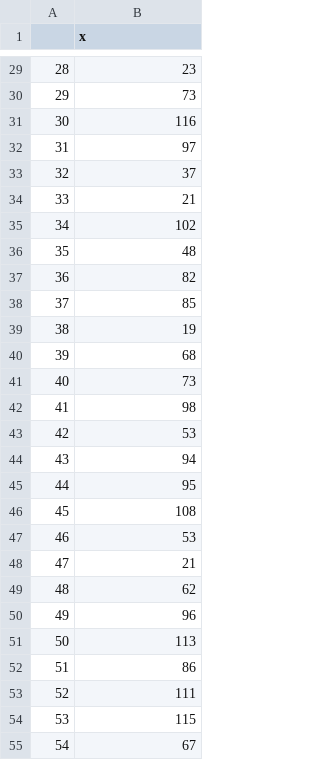
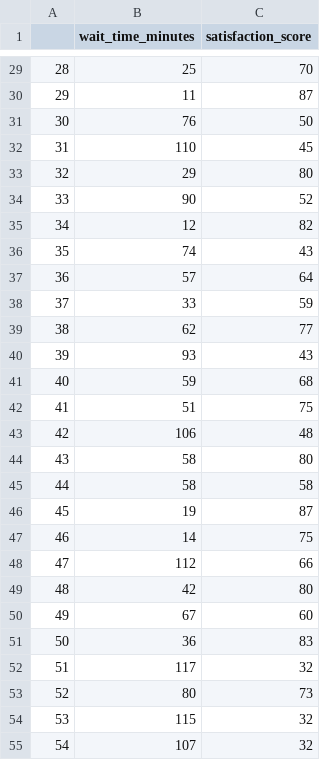
Before and after one commit to mba642-spring-26/mba642-spring-26.github.io, a CSV file: datasets/week08_practice2_data.csv, drawn as a sheet; only a part is shown, gaps mark what is left out; the diff covers the shown part only; the diff names each change by its address in the sheet, - before the commit and + after, or states it on an @@ line.

```diff
--- a/datasets/week08_practice2_data.csv
+++ b/datasets/week08_practice2_data.csv
+column C (satisfaction_score), rows 29-55: 70 | 87 | 50 | 45 | 80 | 52 | 82 | 43 | 64 | 59 | 77 | 43 | 68 | 75 | 48 | 80 | 58 | 87 | 75 | 66 | 80 | 60 | 83 | 32 | 73 | 32 | 32
-B1: x
+B1: wait_time_minutes
-B29 (wait_time_minutes): 23
+B29 (wait_time_minutes): 25
-B30 (wait_time_minutes): 73
+B30 (wait_time_minutes): 11
-B31 (wait_time_minutes): 116
+B31 (wait_time_minutes): 76
-B32 (wait_time_minutes): 97
+B32 (wait_time_minutes): 110
-B33 (wait_time_minutes): 37
+B33 (wait_time_minutes): 29
-B34 (wait_time_minutes): 21
+B34 (wait_time_minutes): 90
-B35 (wait_time_minutes): 102
+B35 (wait_time_minutes): 12
-B36 (wait_time_minutes): 48
+B36 (wait_time_minutes): 74
-B37 (wait_time_minutes): 82
+B37 (wait_time_minutes): 57
-B38 (wait_time_minutes): 85
+B38 (wait_time_minutes): 33
-B39 (wait_time_minutes): 19
+B39 (wait_time_minutes): 62
-B40 (wait_time_minutes): 68
+B40 (wait_time_minutes): 93
-B41 (wait_time_minutes): 73
+B41 (wait_time_minutes): 59
-B42 (wait_time_minutes): 98
+B42 (wait_time_minutes): 51
-B43 (wait_time_minutes): 53
+B43 (wait_time_minutes): 106
-B44 (wait_time_minutes): 94
+B44 (wait_time_minutes): 58
-B45 (wait_time_minutes): 95
+B45 (wait_time_minutes): 58
-B46 (wait_time_minutes): 108
+B46 (wait_time_minutes): 19
-B47 (wait_time_minutes): 53
+B47 (wait_time_minutes): 14
-B48 (wait_time_minutes): 21
+B48 (wait_time_minutes): 112
-B49 (wait_time_minutes): 62
+B49 (wait_time_minutes): 42
-B50 (wait_time_minutes): 96
+B50 (wait_time_minutes): 67
-B51 (wait_time_minutes): 113
+B51 (wait_time_minutes): 36
-B52 (wait_time_minutes): 86
+B52 (wait_time_minutes): 117
-B53 (wait_time_minutes): 111
+B53 (wait_time_minutes): 80
-B55 (wait_time_minutes): 67
+B55 (wait_time_minutes): 107
```
Also changed, not shown: 33 edited cells elsewhere in this file.
